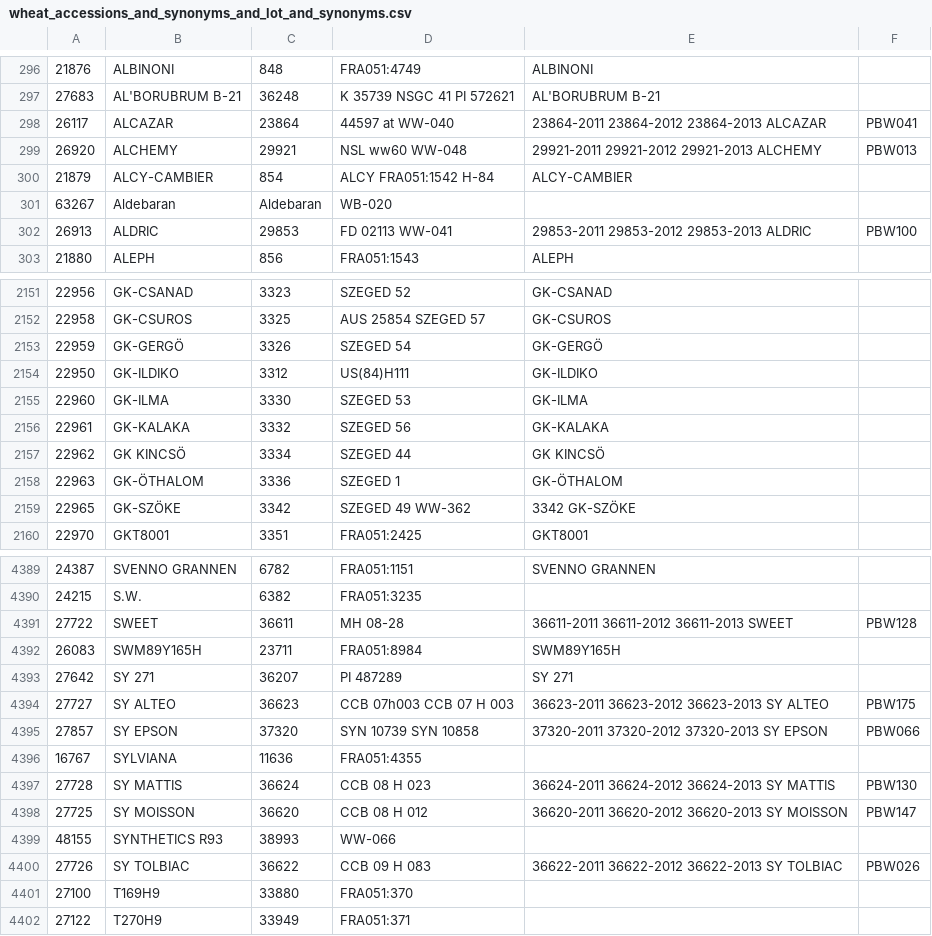
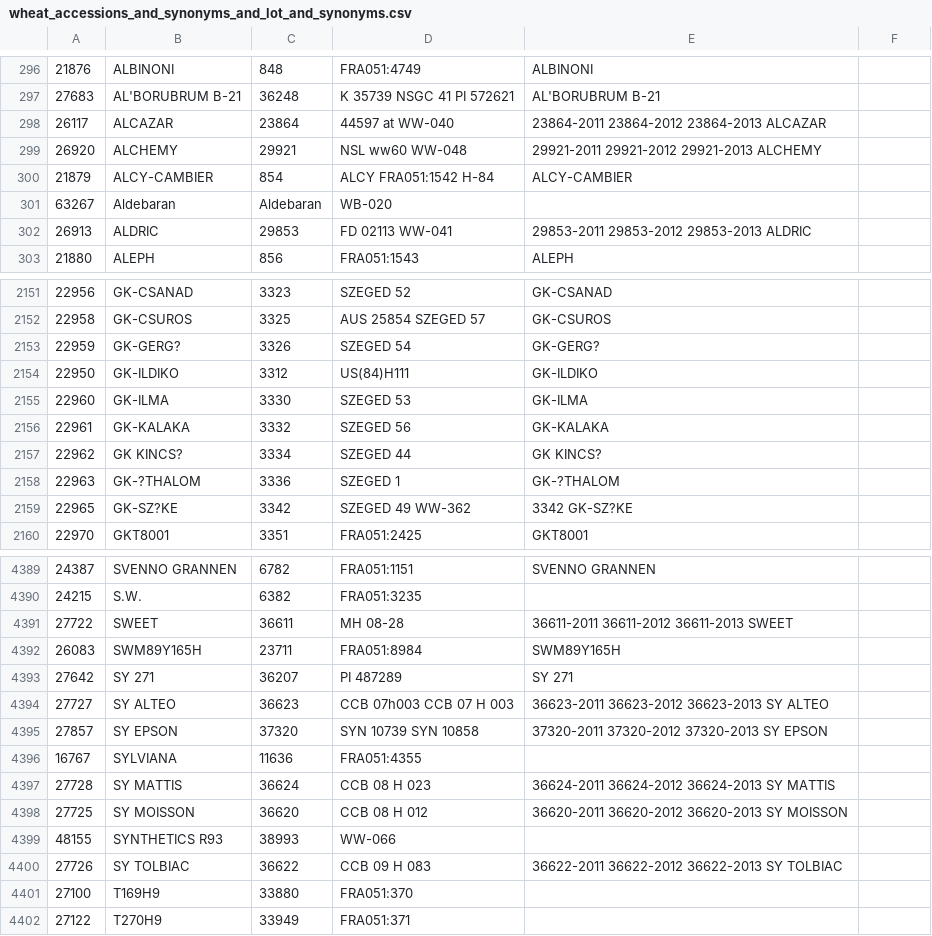
Before and after one commit to openminted/uc-tdm-AS-D, a CSV file: resources/wheat_accessions_and_synonyms_and_lot_and_synonyms.csv, drawn as a sheet; only a part is shown, gaps mark what is left out; the diff covers the shown part only.

Commit message:
Updated resources

```diff
--- a/resources/wheat_accessions_and_synonyms_and_lot_and_synonyms.csv
+++ b/resources/wheat_accessions_and_synonyms_and_lot_and_synonyms.csv
@@ -298,2 +298,2 @@
-26117	ALCAZAR	23864	44597 at  WW-040	23864-2011 23864-2012 23864-2013 ALCAZAR	PBW041
-26920	ALCHEMY	29921	NSL ww60  WW-048	29921-2011 29921-2012 29921-2013 ALCHEMY	PBW013
+26117	ALCAZAR	23864	44597 at  WW-040	23864-2011 23864-2012 23864-2013 ALCAZAR
+26920	ALCHEMY	29921	NSL ww60  WW-048	29921-2011 29921-2012 29921-2013 ALCHEMY
@@ -302 +302 @@
-26913	ALDRIC	29853	FD 02113  WW-041	29853-2011 29853-2012 29853-2013 ALDRIC	PBW100
+26913	ALDRIC	29853	FD 02113  WW-041	29853-2011 29853-2012 29853-2013 ALDRIC
@@ -2153 +2153 @@
-22959	GK-GERGÖ	3326	SZEGED 54	GK-GERGÖ	
+22959	GK-GERG?	3326	SZEGED 54	GK-GERG?
@@ -2157,3 +2157,3 @@
-22962	GK KINCSÖ	3334	SZEGED 44	GK KINCSÖ	
-22963	GK-ÖTHALOM	3336	SZEGED 1	GK-ÖTHALOM	
-22965	GK-SZÖKE	3342	SZEGED 49  WW-362	3342 GK-SZÖKE	
+22962	GK KINCS?	3334	SZEGED 44	GK KINCS?
+22963	GK-?THALOM	3336	SZEGED 1	GK-?THALOM
+22965	GK-SZ?KE	3342	SZEGED 49  WW-362	3342 GK-SZ?KE
@@ -4391 +4391 @@
-27722	SWEET	36611	MH 08-28	36611-2011 36611-2012 36611-2013 SWEET	PBW128
+27722	SWEET	36611	MH 08-28	36611-2011 36611-2012 36611-2013 SWEET
@@ -4394,2 +4394,2 @@
-27727	SY ALTEO	36623	CCB 07h003  CCB 07 H 003	36623-2011 36623-2012 36623-2013 SY ALTEO	PBW175
-27857	SY EPSON	37320	SYN 10739  SYN 10858	37320-2011 37320-2012 37320-2013 SY EPSON	PBW066
+27727	SY ALTEO	36623	CCB 07h003  CCB 07 H 003	36623-2011 36623-2012 36623-2013 SY ALTEO
+27857	SY EPSON	37320	SYN 10739  SYN 10858	37320-2011 37320-2012 37320-2013 SY EPSON
@@ -4397,2 +4397,2 @@
-27728	SY MATTIS	36624	CCB 08 H 023	36624-2011 36624-2012 36624-2013 SY MATTIS	PBW130
-27725	SY MOISSON	36620	CCB 08 H 012	36620-2011 36620-2012 36620-2013 SY MOISSON	PBW147
+27728	SY MATTIS	36624	CCB 08 H 023	36624-2011 36624-2012 36624-2013 SY MATTIS
+27725	SY MOISSON	36620	CCB 08 H 012	36620-2011 36620-2012 36620-2013 SY MOISSON
@@ -4400 +4400 @@
-27726	SY TOLBIAC	36622	CCB 09 H 083	36622-2011 36622-2012 36622-2013 SY TOLBIAC	PBW026
+27726	SY TOLBIAC	36622	CCB 09 H 083	36622-2011 36622-2012 36622-2013 SY TOLBIAC
```
Also changed, not shown: 123 edited cells elsewhere in this file, 1 other file.
